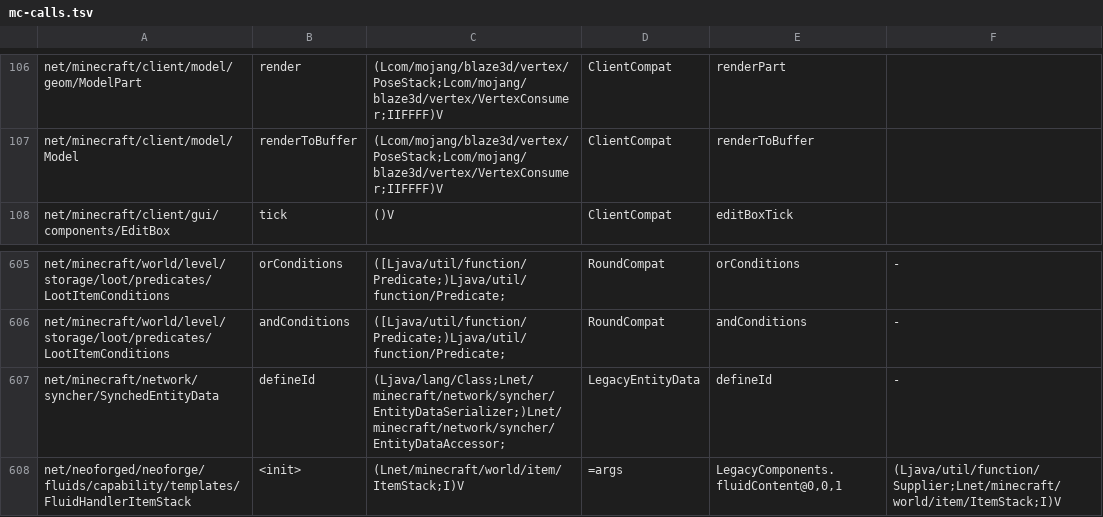
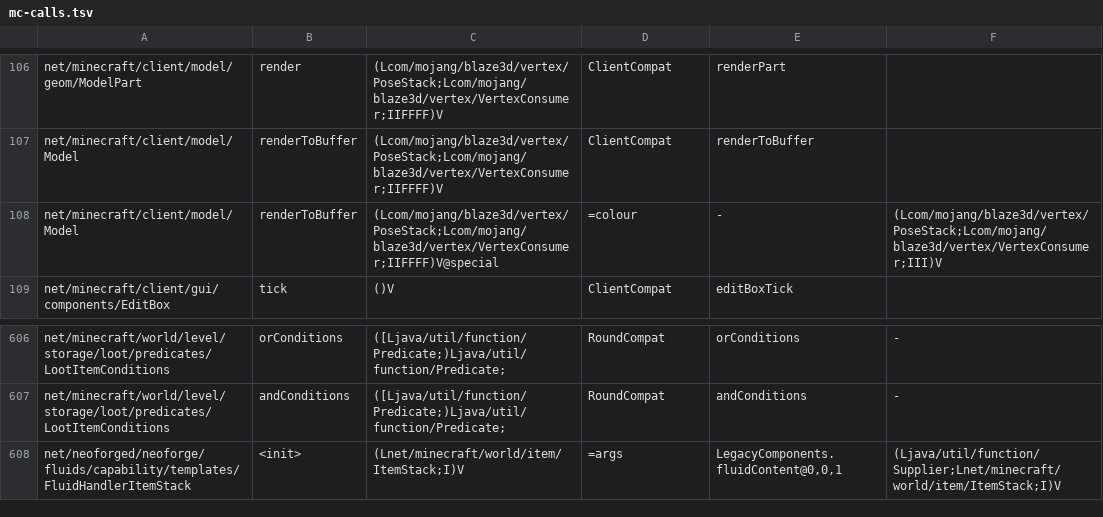
Before and after one commit to kylepitcock/Legacy-Connector, a TSV file: loader/src/main/resources/legacyconnector/forward/1.20.1/mc-calls.tsv, drawn as a sheet; only a part is shown, gaps mark what is left out.

```diff
--- a/loader/src/main/resources/legacyconnector/forward/1.20.1/mc-calls.tsv
+++ b/loader/src/main/resources/legacyconnector/forward/1.20.1/mc-calls.tsv
@@ -107,2 +107,3 @@ net/minecraft/client/model/geom/ModelPart	render	(Lcom/mojang/blaze3d/vertex/Pos
 net/minecraft/client/model/Model	renderToBuffer	(Lcom/mojang/blaze3d/vertex/PoseStack;Lcom/mojang/blaze3d/vertex/VertexConsumer;IIFFFF)V	ClientCompat	renderToBuffer
+net/minecraft/client/model/Model	renderToBuffer	(Lcom/mojang/blaze3d/vertex/PoseStack;Lcom/mojang/blaze3d/vertex/VertexConsumer;IIFFFF)V@special	=colour	-	(Lcom/mojang/blaze3d/vertex/PoseStack;Lcom/mojang/blaze3d/vertex/VertexConsumer;III)V
 net/minecraft/client/gui/components/EditBox	tick	()V	ClientCompat	editBoxTick
@@ -606,3 +607,2 @@ net/minecraft/world/level/storage/loot/predicates/LootItemConditions	orCondition
 net/minecraft/world/level/storage/loot/predicates/LootItemConditions	andConditions	([Ljava/util/function/Predicate;)Ljava/util/function/Predicate;	RoundCompat	andConditions	-
-net/minecraft/network/syncher/SynchedEntityData	defineId	(Ljava/lang/Class;Lnet/minecraft/network/syncher/EntityDataSerializer;)Lnet/minecraft/network/syncher/EntityDataAccessor;	LegacyEntityData	defineId	-
 net/neoforged/neoforge/fluids/capability/templates/FluidHandlerItemStack	<init>	(Lnet/minecraft/world/item/ItemStack;I)V	=args	LegacyComponents.fluidContent@0,0,1	(Ljava/util/function/Supplier;Lnet/minecraft/world/item/ItemStack;I)V
```
Also changed, not shown: 12 other files.
